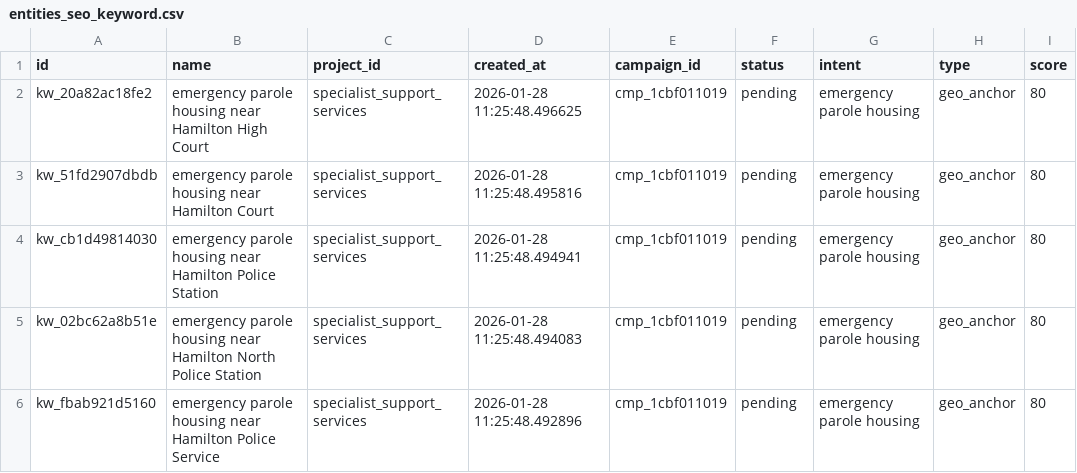
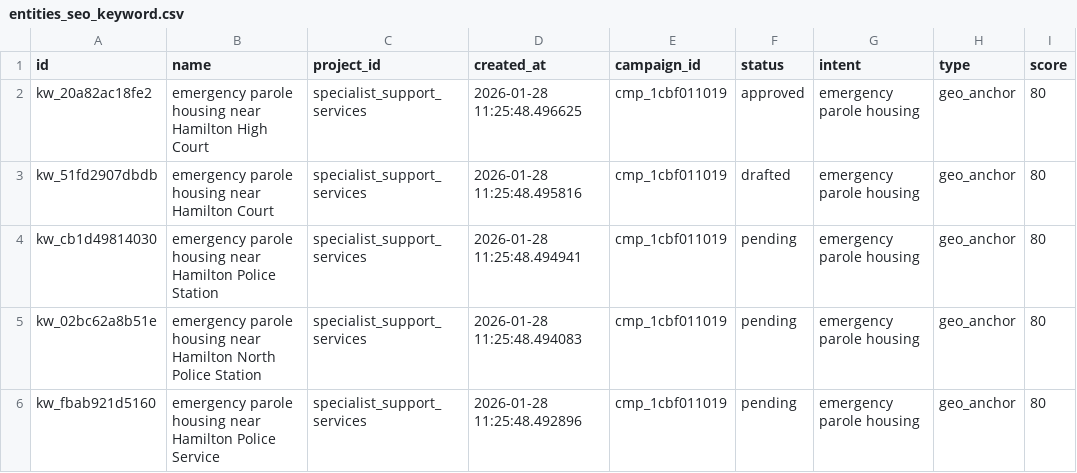
Before and after one commit to aryanjohari/vertical-operating-system, a CSV file: data_dumps/entities_seo_keyword.csv, drawn as a sheet; only a part is shown; the diff names each change by its address in the sheet, - before the commit and + after, or states it on an @@ line.

```diff
--- a/data_dumps/entities_seo_keyword.csv
+++ b/data_dumps/entities_seo_keyword.csv
-F2 (status): pending
+F2 (status): approved
-F3 (status): pending
+F3 (status): drafted
```
Also changed, not shown: data_dumps/vector_apex_context.csv, 11 other files.
